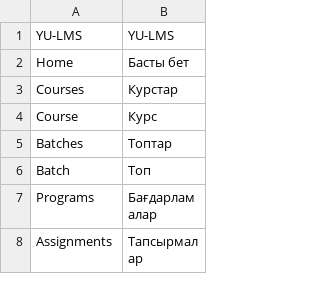
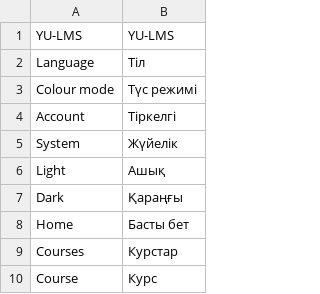
Before and after one commit to Shakon53/lms, a CSV file: lms/translations/kk.csv, drawn as a sheet; only a part is shown; the shorter side is filled out with more unchanged rows; the diff names each change by its address in the sheet, - before the commit and + after, or states it on an @@ line.

```diff
--- a/lms/translations/kk.csv
+++ b/lms/translations/kk.csv
+row 2: Language | Тіл
+row 3: Colour mode | Түс режимі
+row 4: Account | Тіркелгі
+row 5: System | Жүйелік
+row 6: Light | Ашық
+row 7: Dark | Қараңғы
```
Also changed, not shown: lms/translations/ru.csv, 14 other files.
